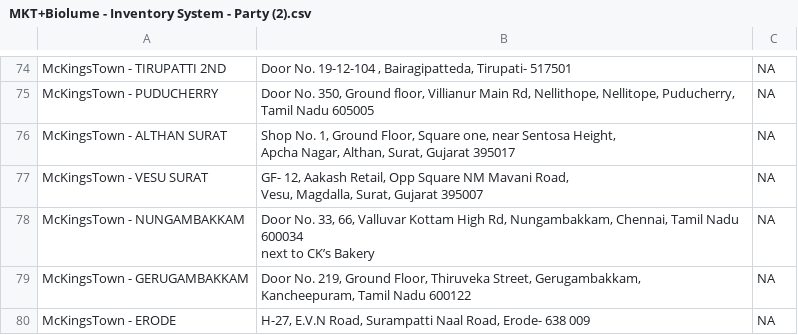
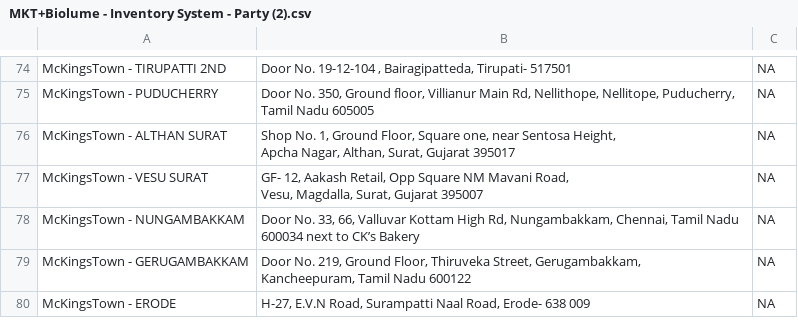
Before and after one commit to rigved-sarougi/Biolume-Billing-System, a CSV file: MKT+Biolume - Inventory System - Party (2).csv, drawn as a sheet; only a part is shown, gaps mark what is left out.

Commit message:
Update MKT+Biolume - Inventory System - Party (2).csv

```diff
--- a/MKT+Biolume - Inventory System - Party (2).csv
+++ b/MKT+Biolume - Inventory System - Party (2).csv
@@ -81,5 +81,3 @@ Vesu, Magdalla, Surat, Gujarat 395007
 ",NA
-McKingsTown - NUNGAMBAKKAM,"Door No. 33, 66, Valluvar Kottam High Rd, Nungambakkam, Chennai, Tamil Nadu 600034
-next to CK’s Bakery
-",NA
+McKingsTown - NUNGAMBAKKAM,"Door No. 33, 66, Valluvar Kottam High Rd, Nungambakkam, Chennai, Tamil Nadu 600034 next to CK’s Bakery",NA
 McKingsTown - GERUGAMBAKKAM,"Door No. 219, Ground Floor, Thiruveka Street, Gerugambakkam,
```
